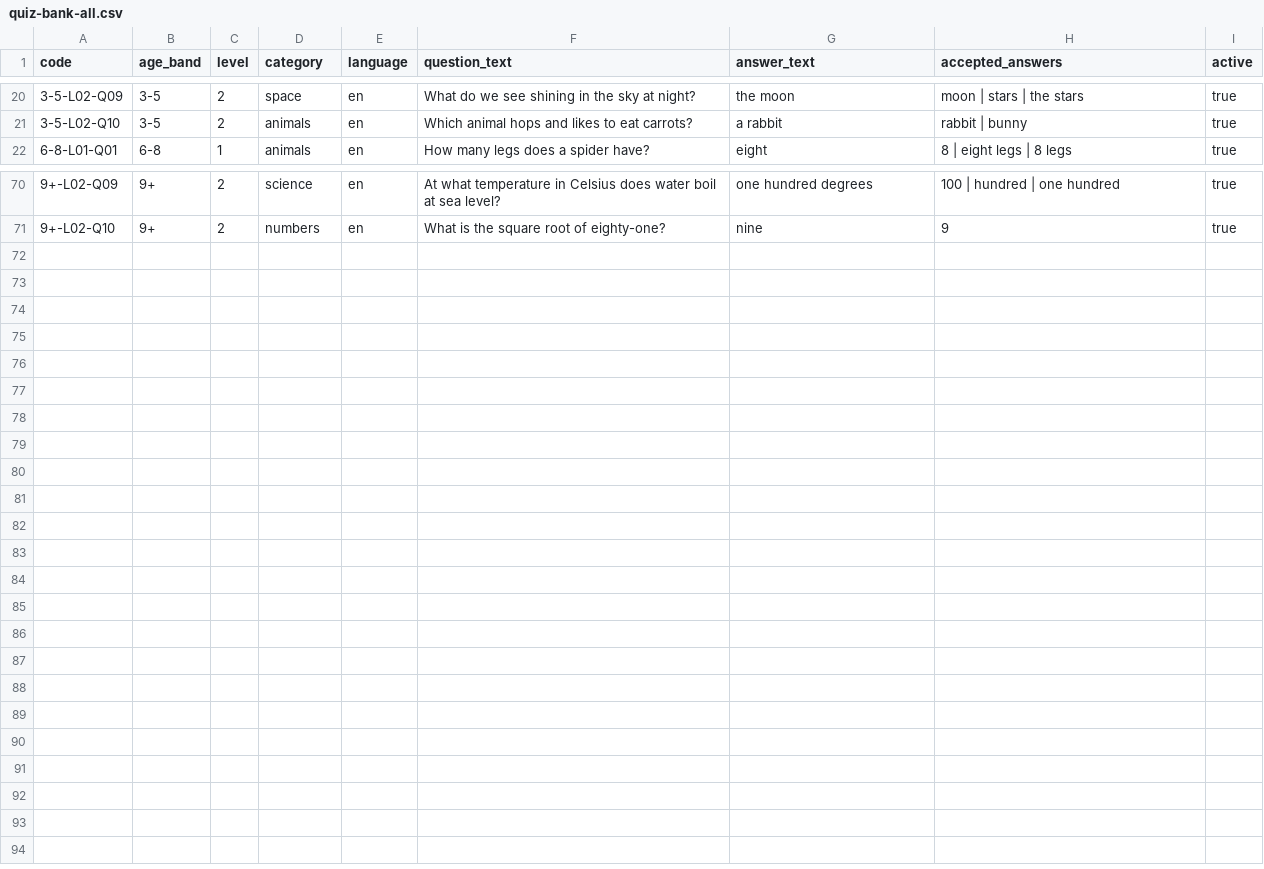
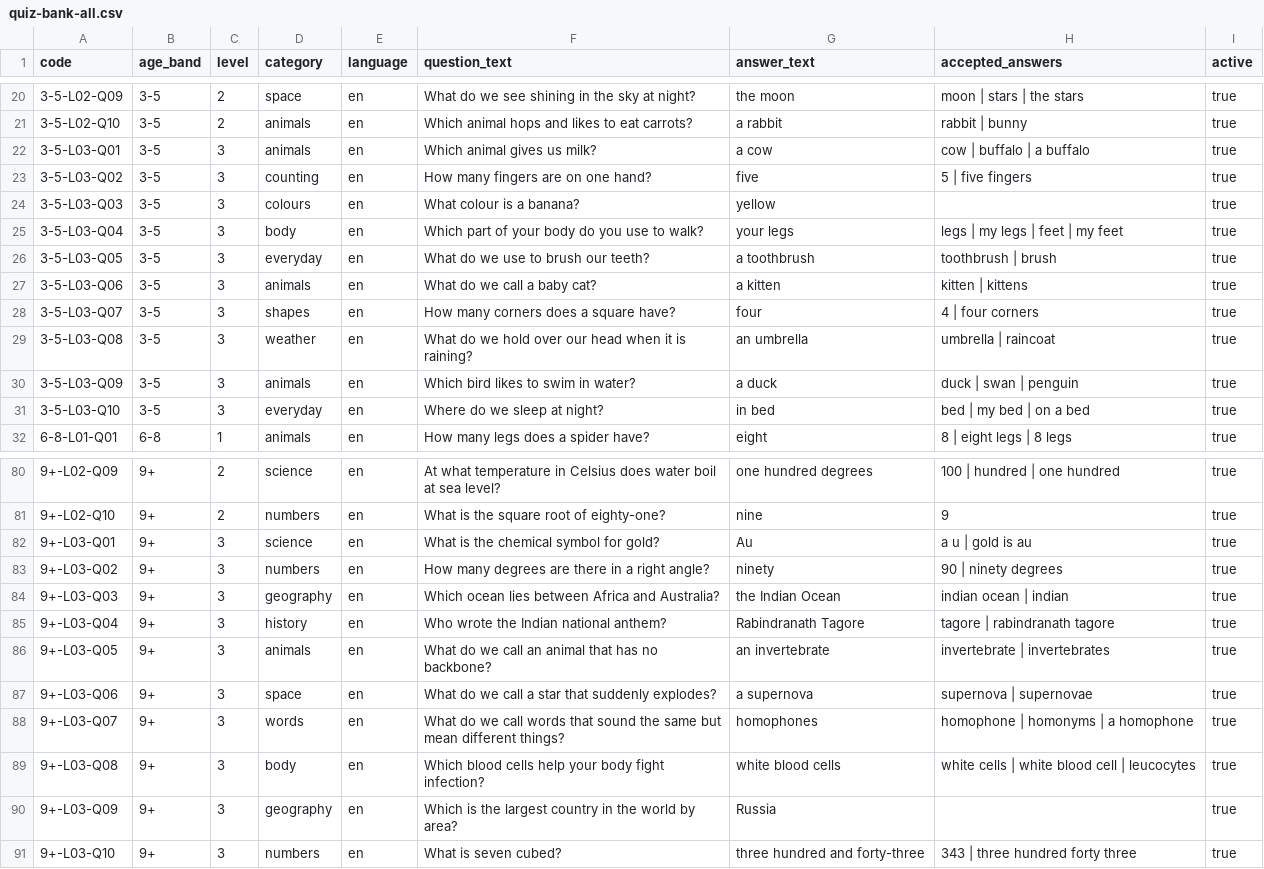
Before and after one commit to Craftech360-projects/cheeko-backend, a CSV file: main/manager-api-node/prisma/seed-data/quiz-bank-all.csv, drawn as a sheet; only a part is shown, gaps mark what is left out; the diff names each change by its address in the sheet, - before the commit and + after, or states it on an @@ line.

```diff
--- a/main/manager-api-node/prisma/seed-data/quiz-bank-all.csv
+++ b/main/manager-api-node/prisma/seed-data/quiz-bank-all.csv
+row 22: 3-5-L03-Q01 | 3-5 | 3 | animals | en | Which animal gives us milk? | a cow | cow | buffalo | a buffalo | true
+row 23: 3-5-L03-Q02 | 3-5 | 3 | counting | en | How many fingers are on one hand? | five | 5 | five fingers | true
+row 24: 3-5-L03-Q03 | 3-5 | 3 | colours | en | What colour is a banana? | yellow |  | true
+row 25: 3-5-L03-Q04 | 3-5 | 3 | body | en | Which part of your body do you use to walk? | your legs | legs | my legs | feet | my feet | true
+row 26: 3-5-L03-Q05 | 3-5 | 3 | everyday | en | What do we use to brush our teeth? | a toothbrush | toothbrush | brush | true
+row 27: 3-5-L03-Q06 | 3-5 | 3 | animals | en | What do we call a baby cat? | a kitten | kitten | kittens | true
+row 28: 3-5-L03-Q07 | 3-5 | 3 | shapes | en | How many corners does a square have? | four | 4 | four corners | true
+row 29: 3-5-L03-Q08 | 3-5 | 3 | weather | en | What do we hold over our head when it is raining? | an umbrella | umbrella | raincoat | true
+row 30: 3-5-L03-Q09 | 3-5 | 3 | animals | en | Which bird likes to swim in water? | a duck | duck | swan | penguin | true
+row 31: 3-5-L03-Q10 | 3-5 | 3 | everyday | en | Where do we sleep at night? | in bed | bed | my bed | on a bed | true
+row 82: 9+-L03-Q01 | 9+ | 3 | science | en | What is the chemical symbol for gold? | Au | a u | gold is au | true
+row 83: 9+-L03-Q02 | 9+ | 3 | numbers | en | How many degrees are there in a right angle? | ninety | 90 | ninety degrees | true
+row 84: 9+-L03-Q03 | 9+ | 3 | geography | en | Which ocean lies between Africa and Australia? | the Indian Ocean | indian ocean | indian | true
+row 85: 9+-L03-Q04 | 9+ | 3 | history | en | Who wrote the Indian national anthem? | Rabindranath Tagore | tagore | rabindranath tagore | true
+row 86: 9+-L03-Q05 | 9+ | 3 | animals | en | What do we call an animal that has no backbone? | an invertebrate | invertebrate | invertebrates | true
+row 87: 9+-L03-Q06 | 9+ | 3 | space | en | What do we call a star that suddenly explodes? | a supernova | supernova | supernovae | true
+row 88: 9+-L03-Q07 | 9+ | 3 | words | en | What do we call words that sound the same but mean different things? | homophones | homophone | homonyms | a homophone | true
+row 89: 9+-L03-Q08 | 9+ | 3 | body | en | Which blood cells help your body fight infection? | white blood cells | white cells | white blood cell | leucocytes | true
+row 90: 9+-L03-Q09 | 9+ | 3 | geography | en | Which is the largest country in the world by area? | Russia |  | true
+row 91: 9+-L03-Q10 | 9+ | 3 | numbers | en | What is seven cubed? | three hundred and forty-three | 343 | three hundred forty three | true
```
Also changed, not shown: main/manager-api-node/prisma/seed-data/quiz-bank-3-5.csv, main/manager-api-node/prisma/seed-data/quiz-bank-9plus.csv.
